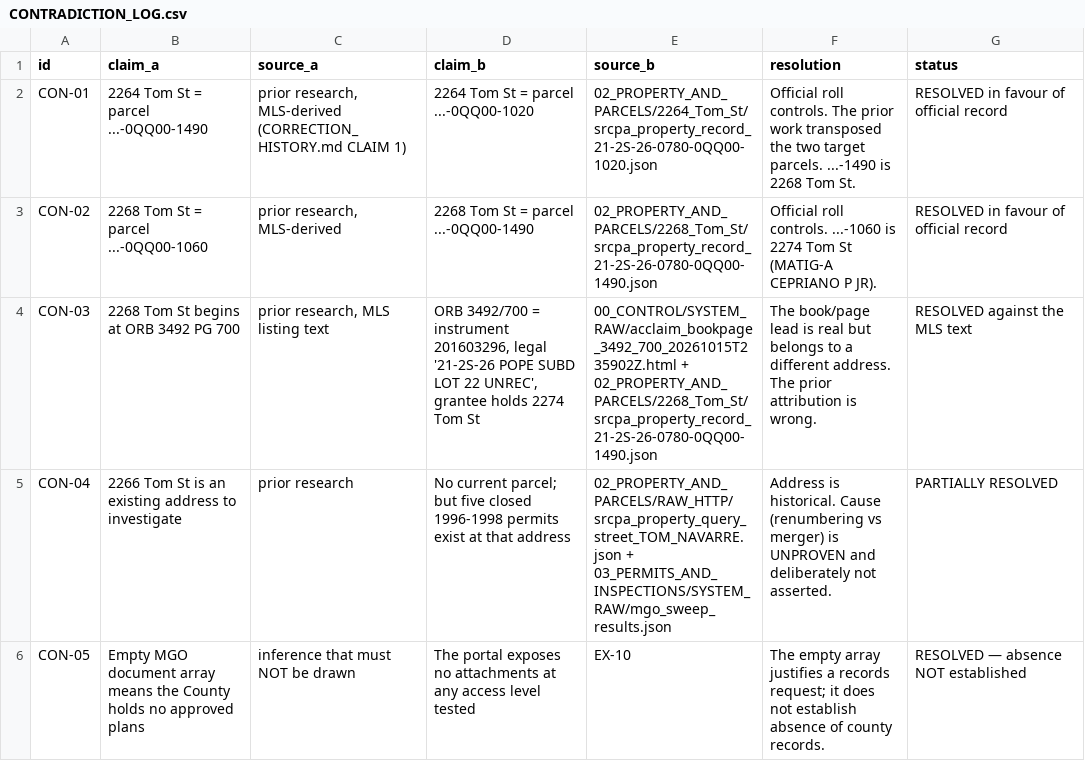
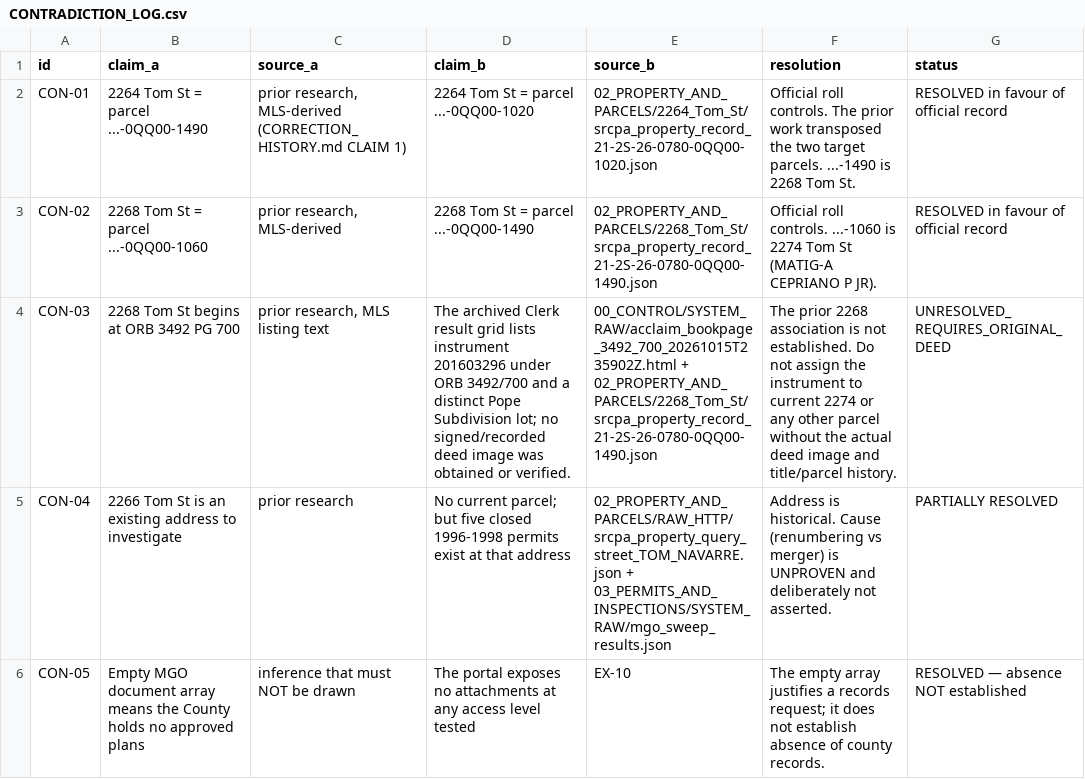
Before and after one commit to dthompsonfl/tom.street.drainage, a CSV file: 00_CONTROL/CONTRADICTION_LOG.csv, drawn as a sheet; only a part is shown; the diff names each change by its address in the sheet, - before the commit and + after, or states it on an @@ line.

```diff
--- a/00_CONTROL/CONTRADICTION_LOG.csv
+++ b/00_CONTROL/CONTRADICTION_LOG.csv
-D4 (claim_b): ORB 3492/700 = instrument 201603296, legal '21-2S-26 POPE SUBD LOT 22 UNREC', grantee holds 2274 Tom St
+D4 (claim_b): The archived Clerk result grid lists instrument 201603296 under ORB 3492/700 and a distinct Pope Subdivision lot; no signed/recorded deed image was obtained or verified.
-F4 (resolution): The book/page lead is real but belongs to a different address. The prior attribution is wrong.
+F4 (resolution): The prior 2268 association is not established. Do not assign the instrument to current 2274 or any other parcel without the actual deed image and title/parcel history.
-G4 (status): RESOLVED against the MLS text
+G4 (status): UNRESOLVED_REQUIRES_ORIGINAL_DEED
```
Also changed, not shown: 00_CONTROL/DESIGN_VS_FIELD_MATRIX.csv, 00_CONTROL/EVIDENCE_LEDGER.csv, 22 other files.
